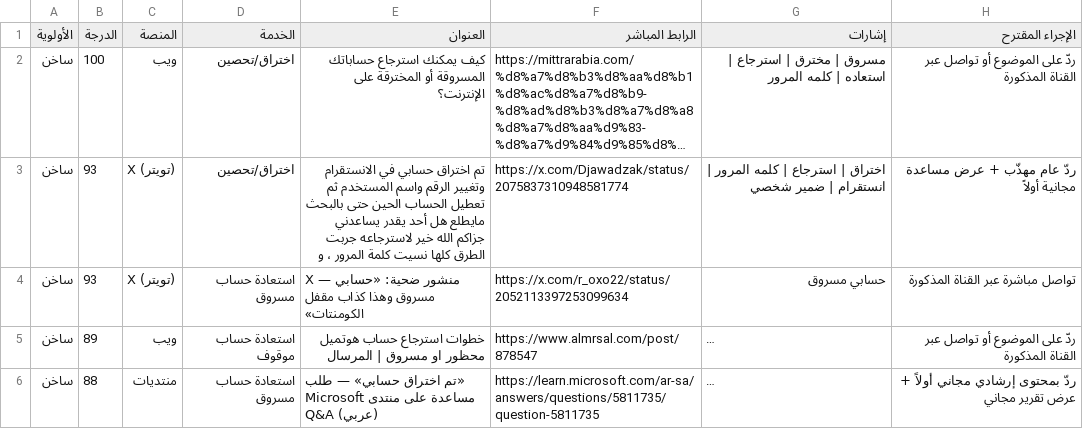
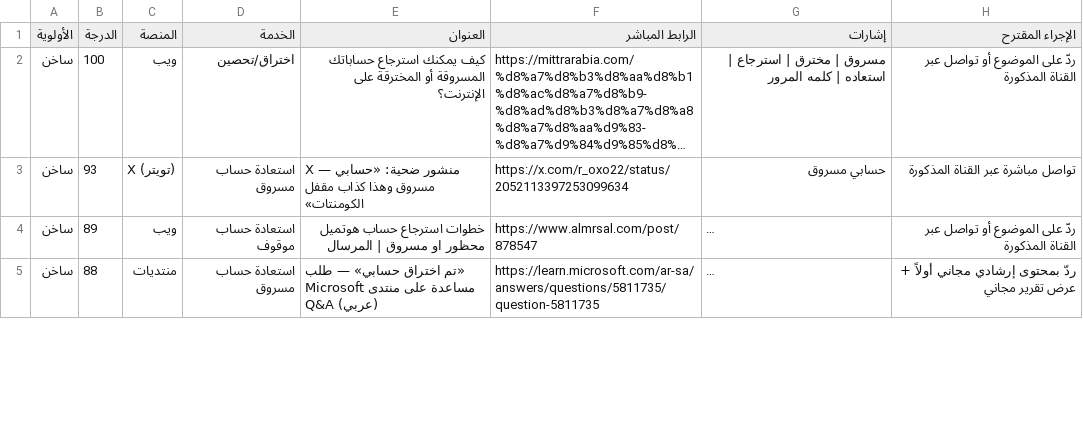
Before and after one commit to abunoafceh8-commits/abunawaf-os, a CSV file: data/leads.csv, drawn as a sheet; only a part is shown; long unchanged cells end in …; removed rows and columns are numbered as before the commit, all else as after; the diff covers the shown part only; the diff names each change by its address in the sheet, - before the commit and + after, or states it on an @@ line.

```diff
--- a/data/leads.csv
+++ b/data/leads.csv
-row 3: ساخن | 93 | X (تويتر) | اختراق/تحصين | تم اختراق حسابي في الانستقرام وتغيير الرقم واسم المستخدم ثم تعطيل الحساب الحين حتى بالبحث مايطلع هل أحد يقدر يساعدني جزاكم الله خير لاسترجاعه جربت الطرق كلها نسيت كلمة المرور ، و | https://x.com/Djawadzak/status/2075837310948581774 | اختراق | استرجاع | كلمه المرور | انستقرام | ضمير شخصي | ردّ عام مهذّب + عرض مساعدة مجانية أولاً
```
Also changed, not shown: 2 added rows elsewhere in this file, 14 other files.
